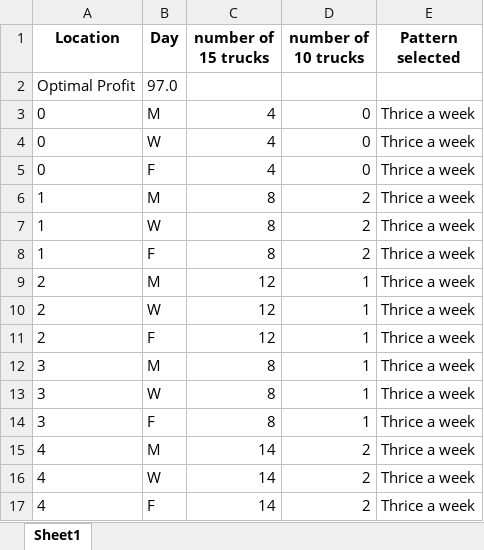
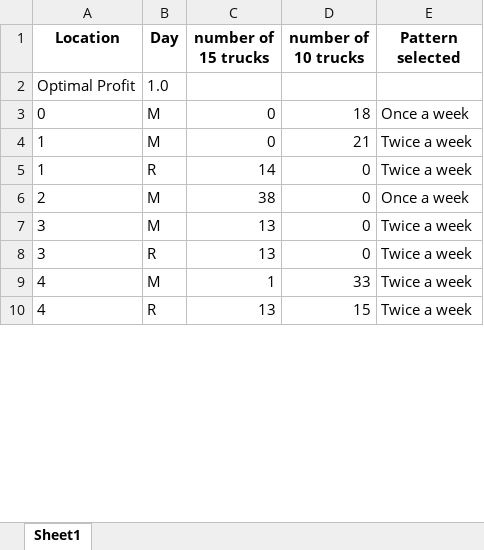
Before and after one commit to nagakarthik-dot/descrete-optimization, an Excel workbook: delivery system/outputs/results.xlsx, sheet Sheet1, drawn as a sheet; only a part is shown; values as stored, in another font and other column widths than the file's, no borders; removed rows and columns are numbered as before the commit, all else as after; the diff covers the shown part only; the diff names each change by its address in the sheet, - before the commit and + after, or states it on an @@ line.

```diff
--- a/delivery system/outputs/results.xlsx (sheet Sheet1)
+++ b/delivery system/outputs/results.xlsx (sheet Sheet1)
-B2 (Day): 97.0
+B2 (Day): 1.0
-C3 (number of 15 trucks): 4
+C3 (number of 15 trucks): 0
-D3 (number of 10 trucks): 0
+D3 (number of 10 trucks): 18
-E3 (Pattern selected): Thrice a week
+E3 (Pattern selected): Once a week
-row 4: 0 | W | 4 | 0 | Thrice a week
-row 5: 0 | F | 4 | 0 | Thrice a week
-C4 (number of 15 trucks): 8
+C4 (number of 15 trucks): 0
-D4 (number of 10 trucks): 2
+D4 (number of 10 trucks): 21
-E4:E5 (Pattern selected): Thrice a week
+E4:E5 (Pattern selected): Twice a week
-B5 (Day): W
+B5 (Day): R
-C5 (number of 15 trucks): 8
+C5 (number of 15 trucks): 14
-D5 (number of 10 trucks): 2
+D5 (number of 10 trucks): 0
-row 8: 1 | F | 8 | 2 | Thrice a week
-C6 (number of 15 trucks): 12
+C6 (number of 15 trucks): 38
-D6 (number of 10 trucks): 1
+D6 (number of 10 trucks): 0
-E6 (Pattern selected): Thrice a week
+E6 (Pattern selected): Once a week
-row 10: 2 | W | 12 | 1 | Thrice a week
-row 11: 2 | F | 12 | 1 | Thrice a week
-C7:C8 (number of 15 trucks): 8
+C7:C8 (number of 15 trucks): 13
-D7:D8 (number of 10 trucks): 1
+D7:D8 (number of 10 trucks): 0
-E7:E8 (Pattern selected): Thrice a week
+E7:E8 (Pattern selected): Twice a week
-B8 (Day): W
+B8 (Day): R
-row 14: 3 | F | 8 | 1 | Thrice a week
-C9 (number of 15 trucks): 14
+C9 (number of 15 trucks): 1
-D9 (number of 10 trucks): 2
+D9 (number of 10 trucks): 33
-E9:E10 (Pattern selected): Thrice a week
+E9:E10 (Pattern selected): Twice a week
-B10 (Day): W
+B10 (Day): R
-C10 (number of 15 trucks): 14
+C10 (number of 15 trucks): 13
-D10 (number of 10 trucks): 2
+D10 (number of 10 trucks): 15
-row 17: 4 | F | 14 | 2 | Thrice a week
```
Also changed, not shown: 11 removed rows and 17 edited cells elsewhere in this sheet, 7 other files.
